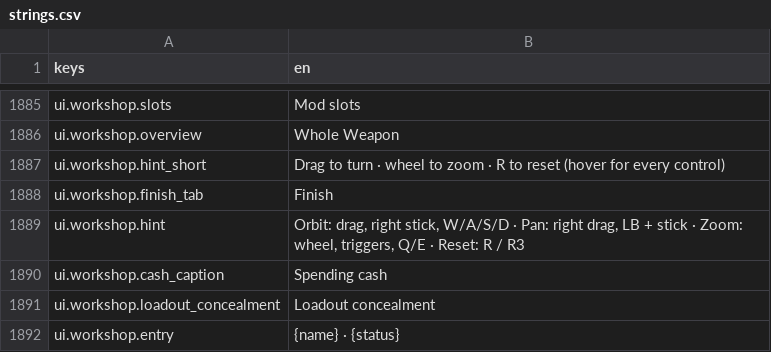
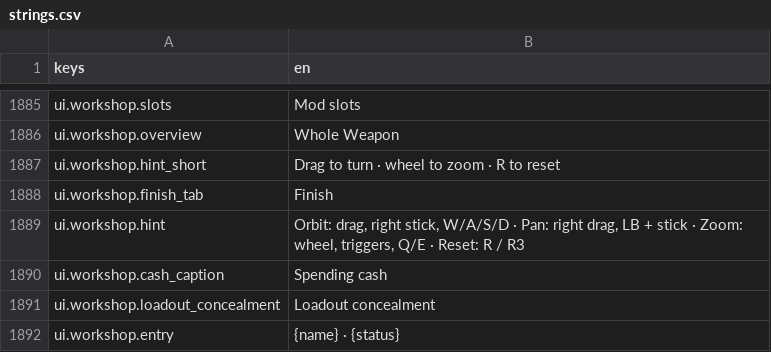
Before and after one commit to LeviticusFigglebottom/Claude-N-Capers, a CSV file: game/content/data/strings/strings.csv, drawn as a sheet; only a part is shown, gaps mark what is left out.

```diff
--- a/game/content/data/strings/strings.csv
+++ b/game/content/data/strings/strings.csv
@@ -1886,3 +1886,3 @@ ui.workshop.slots,Mod slots
 ui.workshop.overview,Whole Weapon
-ui.workshop.hint_short,"Drag to turn  ·  wheel to zoom  ·  R to reset (hover for every control)"
+ui.workshop.hint_short,"Drag to turn  ·  wheel to zoom  ·  R to reset"
 ui.workshop.finish_tab,Finish
```
Also changed, not shown: 6 other files.
